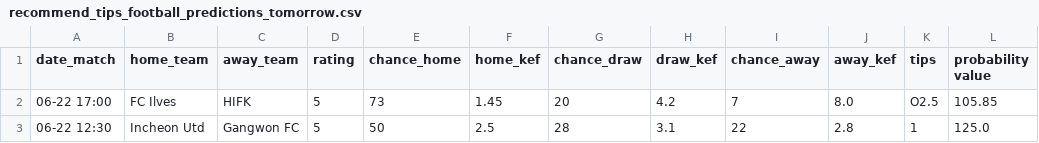
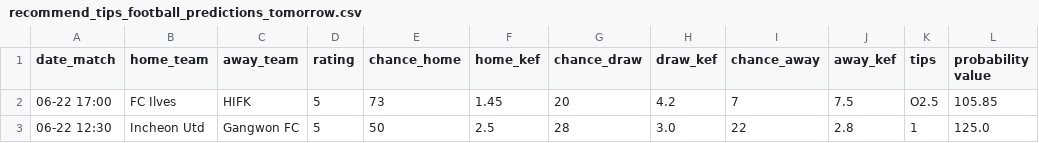
Before and after one commit to Alba3k/football-match-parser, a CSV file: data/recommend_tips_football_predictions_tomorrow.csv, drawn as a sheet.

```diff
--- a/data/recommend_tips_football_predictions_tomorrow.csv
+++ b/data/recommend_tips_football_predictions_tomorrow.csv
@@ -1,3 +1,3 @@
 date_match,home_team,away_team,rating,chance_home,home_kef,chance_draw,draw_kef,chance_away,away_kef,tips,probability value
-06-22 17:00,FC Ilves,HIFK,5,73,1.45,20,4.2,7,8.0,O2.5,105.85
-06-22 12:30,Incheon Utd,Gangwon FC,5,50,2.5,28,3.1,22,2.8,1,125.0
+06-22 17:00,FC Ilves,HIFK,5,73,1.45,20,4.2,7,7.5,O2.5,105.85
+06-22 12:30,Incheon Utd,Gangwon FC,5,50,2.5,28,3.0,22,2.8,1,125.0
```
Also changed, not shown: data/all_tips_football_predictions.csv, data/all_tips_football_predictions_tomorrow.csv, 10 other files.
